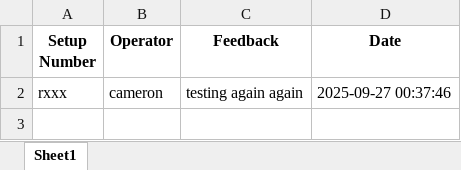
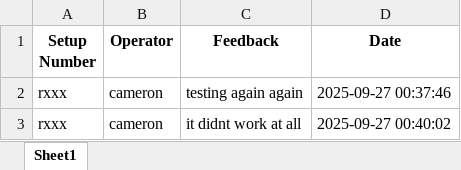
Before and after one commit to CMcPhe/defects-lookup, an Excel workbook: feedback_log.xlsx, sheet Sheet1, drawn as a sheet; values as stored, in another font and other column widths than the file's, no borders; the diff names each change by its address in the sheet, - before the commit and + after, or states it on an @@ line.

Commit message:
Update feedback log (2025-09-27T00:40:03.602176)

```diff
--- a/feedback_log.xlsx (sheet Sheet1)
+++ b/feedback_log.xlsx (sheet Sheet1)
+row 3: rxxx | cameron | it didnt work at all | 2025-09-27 00:40:02
```
